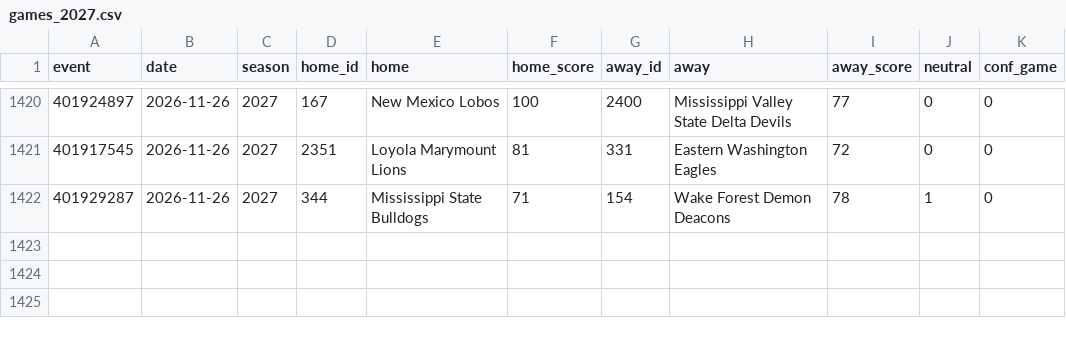
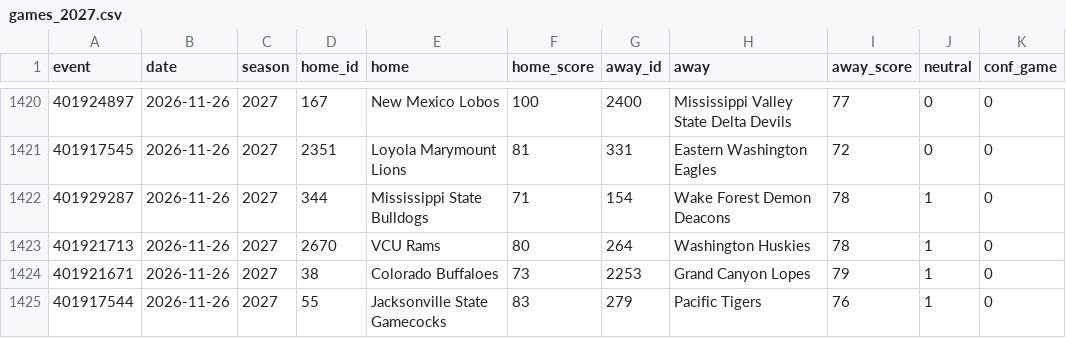
Before and after one commit to jlwin1995-alt/CBB, a CSV file: data/raw/games_2027.csv, drawn as a sheet; only a part is shown, gaps mark what is left out; the diff names each change by its address in the sheet, - before the commit and + after, or states it on an @@ line.

```diff
--- a/data/raw/games_2027.csv
+++ b/data/raw/games_2027.csv
+row 1423: 401921713 | 2026-11-26 | 2027 | 2670 | VCU Rams | 80 | 264 | Washington Huskies | 78 | 1 | 0
+row 1424: 401921671 | 2026-11-26 | 2027 | 38 | Colorado Buffaloes | 73 | 2253 | Grand Canyon Lopes | 79 | 1 | 0
+row 1425: 401917544 | 2026-11-26 | 2027 | 55 | Jacksonville State Gamecocks | 83 | 279 | Pacific Tigers | 76 | 1 | 0
```
Also changed, not shown: data/log/lines_graded.csv, data/raw/schedule.csv, 4 other files.
